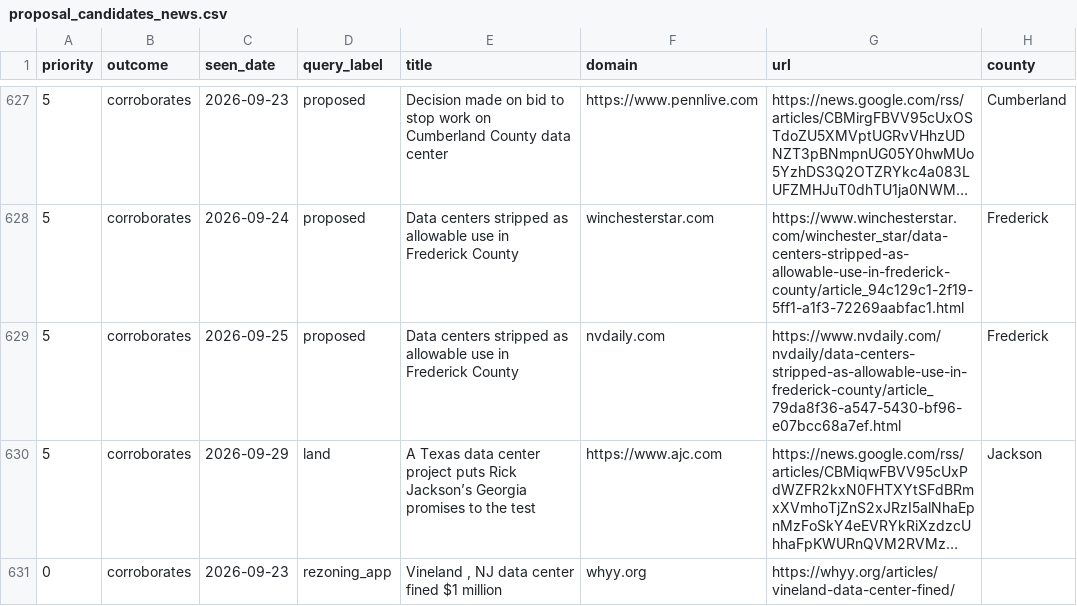
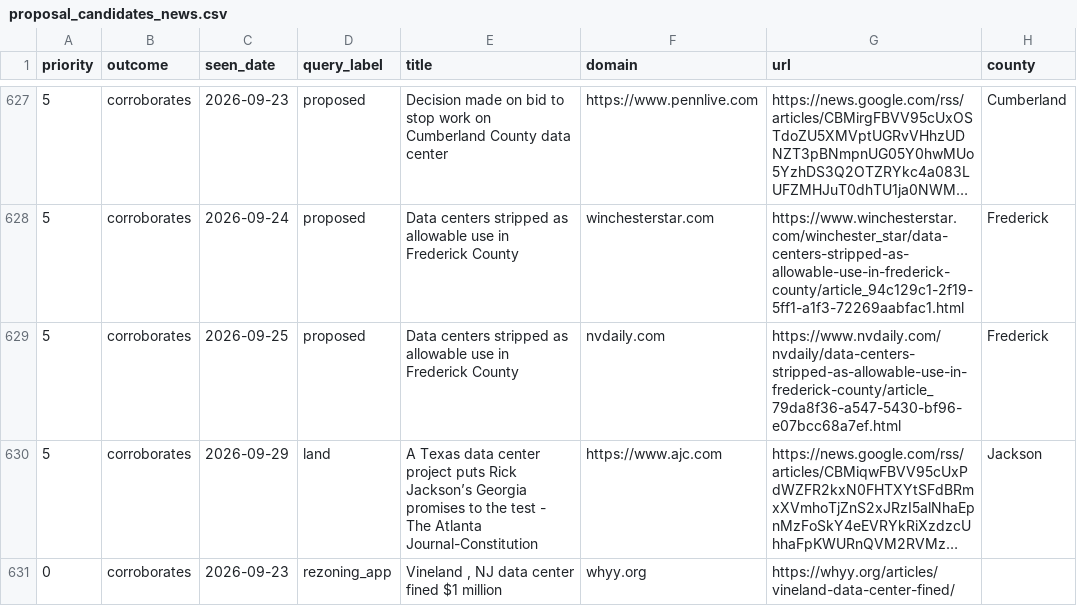
Before and after one commit to pricephillips/data-center-map, a CSV file: data/proposal_candidates_news.csv, drawn as a sheet; only a part is shown, gaps mark what is left out; long unchanged cells end in …; the diff covers the shown part only; the diff names each change by its address in the sheet, - before the commit and + after, or states it on an @@ line.

```diff
--- a/data/proposal_candidates_news.csv
+++ b/data/proposal_candidates_news.csv
-E630 (title): …the test
+E630 (title): …the test - The Atlanta Journal-Constitution
```
Also changed, not shown: 7 added rows, 7 removed rows, 4 moved rows and 7 edited cells elsewhere in this file, data/pipeline_intel_events.csv, data/proposal_candidates_news_log.csv.
